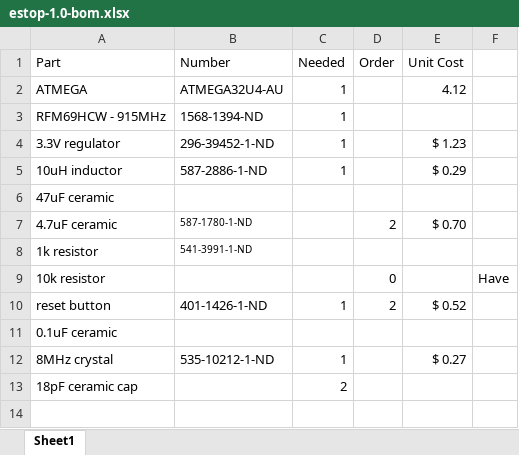
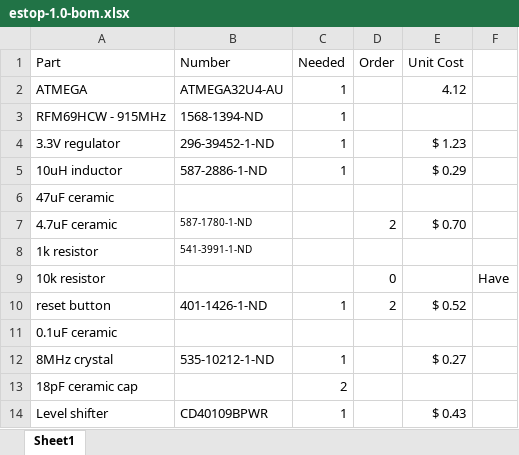
Before and after one commit to RoboJackets/roboracing-electrical, an Excel workbook: sedani/estop/estop-1.0-bom.xlsx, sheet Sheet1, drawn as a sheet; values as stored, in another font and other column widths than the file's, no borders; the diff names each change by its address in the sheet, - before the commit and + after, or states it on an @@ line.

Commit message:
added level shifter and button header. Need antenna

```diff
--- a/sedani/estop/estop-1.0-bom.xlsx (sheet Sheet1)
+++ b/sedani/estop/estop-1.0-bom.xlsx (sheet Sheet1)
+row 14: Level shifter | CD40109BPWR | 1 |  | $ 0.43
```
Also changed, not shown: 2 other files.
